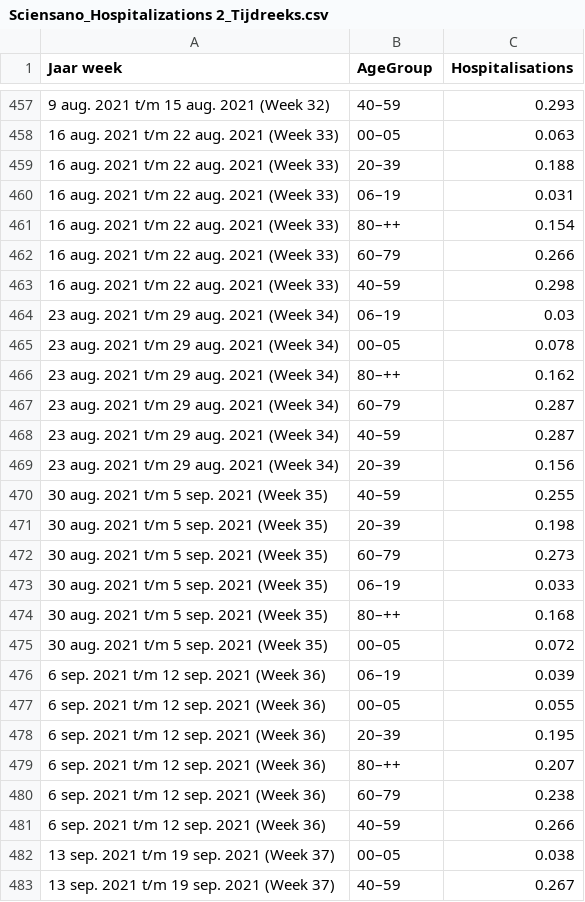
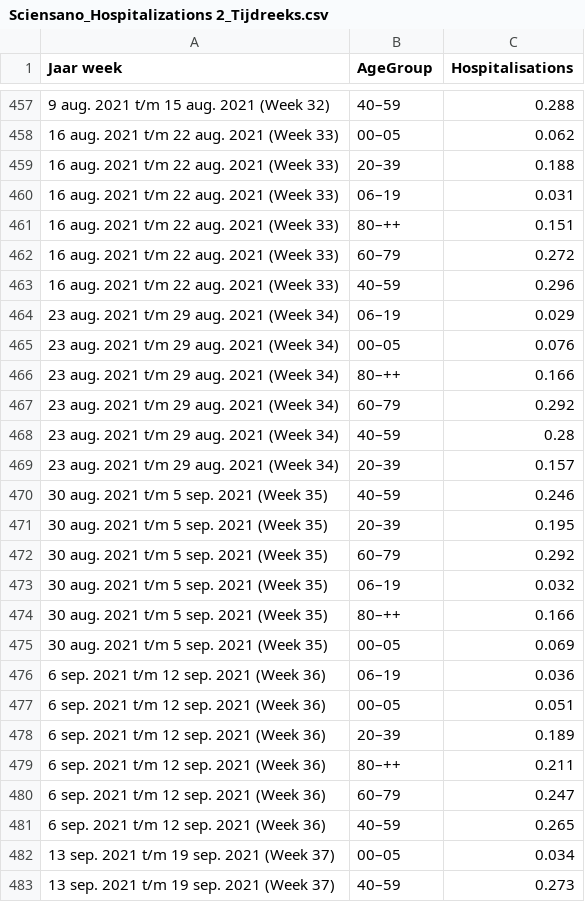
Before and after one commit to brechtdv/COVID19BE, a CSV file: hospi-age/Sciensano_Hospitalizations 2_Tijdreeks.csv, drawn as a sheet; only a part is shown, gaps mark what is left out; the diff covers the shown part only.

```diff
--- a/hospi-age/Sciensano_Hospitalizations 2_Tijdreeks.csv
+++ b/hospi-age/Sciensano_Hospitalizations 2_Tijdreeks.csv
@@ -457,27 +457,27 @@ Jaar week,AgeGroup,Hospitalisations
-9 aug. 2021 t/m 15 aug. 2021 (Week 32),40–59,0.293
-16 aug. 2021 t/m 22 aug. 2021 (Week 33),00–05,0.063
+9 aug. 2021 t/m 15 aug. 2021 (Week 32),40–59,0.288
+16 aug. 2021 t/m 22 aug. 2021 (Week 33),00–05,0.062
 16 aug. 2021 t/m 22 aug. 2021 (Week 33),20–39,0.188
 16 aug. 2021 t/m 22 aug. 2021 (Week 33),06–19,0.031
-16 aug. 2021 t/m 22 aug. 2021 (Week 33),80–++,0.154
-16 aug. 2021 t/m 22 aug. 2021 (Week 33),60–79,0.266
-16 aug. 2021 t/m 22 aug. 2021 (Week 33),40–59,0.298
-23 aug. 2021 t/m 29 aug. 2021 (Week 34),06–19,0.03
-23 aug. 2021 t/m 29 aug. 2021 (Week 34),00–05,0.078
-23 aug. 2021 t/m 29 aug. 2021 (Week 34),80–++,0.162
-23 aug. 2021 t/m 29 aug. 2021 (Week 34),60–79,0.287
-23 aug. 2021 t/m 29 aug. 2021 (Week 34),40–59,0.287
-23 aug. 2021 t/m 29 aug. 2021 (Week 34),20–39,0.156
-30 aug. 2021 t/m 5 sep. 2021 (Week 35),40–59,0.255
-30 aug. 2021 t/m 5 sep. 2021 (Week 35),20–39,0.198
-30 aug. 2021 t/m 5 sep. 2021 (Week 35),60–79,0.273
-30 aug. 2021 t/m 5 sep. 2021 (Week 35),06–19,0.033
-30 aug. 2021 t/m 5 sep. 2021 (Week 35),80–++,0.168
-30 aug. 2021 t/m 5 sep. 2021 (Week 35),00–05,0.072
-6 sep. 2021 t/m 12 sep. 2021 (Week 36),06–19,0.039
-6 sep. 2021 t/m 12 sep. 2021 (Week 36),00–05,0.055
-6 sep. 2021 t/m 12 sep. 2021 (Week 36),20–39,0.195
-6 sep. 2021 t/m 12 sep. 2021 (Week 36),80–++,0.207
-6 sep. 2021 t/m 12 sep. 2021 (Week 36),60–79,0.238
-6 sep. 2021 t/m 12 sep. 2021 (Week 36),40–59,0.266
-13 sep. 2021 t/m 19 sep. 2021 (Week 37),00–05,0.038
-13 sep. 2021 t/m 19 sep. 2021 (Week 37),40–59,0.267
+16 aug. 2021 t/m 22 aug. 2021 (Week 33),80–++,0.151
+16 aug. 2021 t/m 22 aug. 2021 (Week 33),60–79,0.272
+16 aug. 2021 t/m 22 aug. 2021 (Week 33),40–59,0.296
+23 aug. 2021 t/m 29 aug. 2021 (Week 34),06–19,0.029
+23 aug. 2021 t/m 29 aug. 2021 (Week 34),00–05,0.076
+23 aug. 2021 t/m 29 aug. 2021 (Week 34),80–++,0.166
+23 aug. 2021 t/m 29 aug. 2021 (Week 34),60–79,0.292
+23 aug. 2021 t/m 29 aug. 2021 (Week 34),40–59,0.28
+23 aug. 2021 t/m 29 aug. 2021 (Week 34),20–39,0.157
+30 aug. 2021 t/m 5 sep. 2021 (Week 35),40–59,0.246
+30 aug. 2021 t/m 5 sep. 2021 (Week 35),20–39,0.195
+30 aug. 2021 t/m 5 sep. 2021 (Week 35),60–79,0.292
+30 aug. 2021 t/m 5 sep. 2021 (Week 35),06–19,0.032
+30 aug. 2021 t/m 5 sep. 2021 (Week 35),80–++,0.166
+30 aug. 2021 t/m 5 sep. 2021 (Week 35),00–05,0.069
+6 sep. 2021 t/m 12 sep. 2021 (Week 36),06–19,0.036
+6 sep. 2021 t/m 12 sep. 2021 (Week 36),00–05,0.051
+6 sep. 2021 t/m 12 sep. 2021 (Week 36),20–39,0.189
+6 sep. 2021 t/m 12 sep. 2021 (Week 36),80–++,0.211
+6 sep. 2021 t/m 12 sep. 2021 (Week 36),60–79,0.247
+6 sep. 2021 t/m 12 sep. 2021 (Week 36),40–59,0.265
+13 sep. 2021 t/m 19 sep. 2021 (Week 37),00–05,0.034
+13 sep. 2021 t/m 19 sep. 2021 (Week 37),40–59,0.273
```
Also changed, not shown: 19 added rows, 1 removed row, 5 moved rows and 96 edited cells elsewhere in this file, hospi-age/covid19be-hospi-age.csv, 3 other files.
